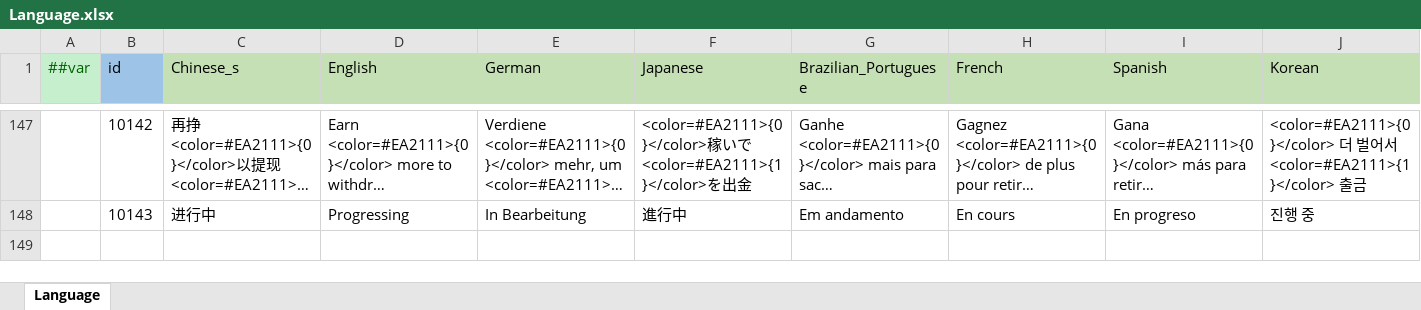
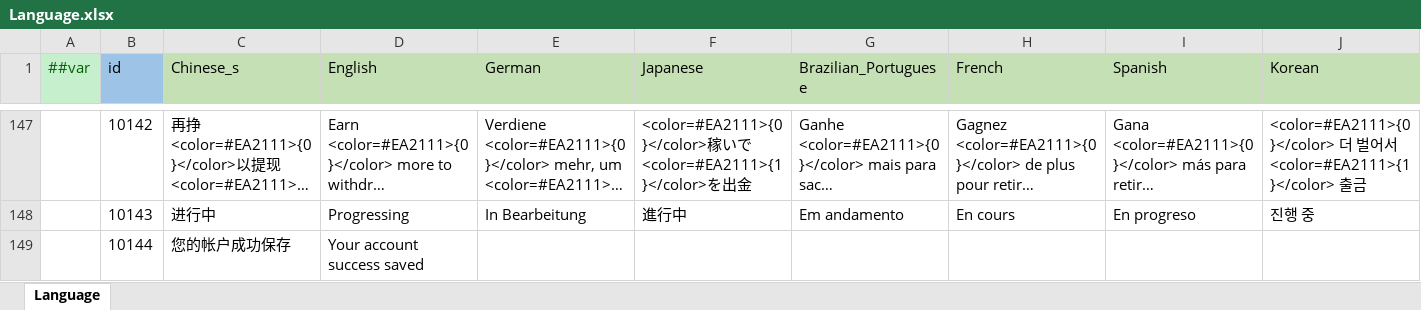
Before and after one commit to yuhuaichong1/AsWaterGameProj, an Excel workbook: DesignerConfigs/Datas/Language.xlsx, sheet Language, drawn as a sheet; only a part is shown, gaps mark what is left out; long unchanged cells end in …; values as stored, in another font and other column widths than the file's, no borders; rows hold the shown columns only; the diff names each change by its address in the sheet, - before the commit and + after, or states it on an @@ line.

```diff
--- a/DesignerConfigs/Datas/Language.xlsx (sheet Language)
+++ b/DesignerConfigs/Datas/Language.xlsx (sheet Language)
+row 149:  | 10144 | 您的帐户成功保存 | Your account success saved
```
Also changed, not shown: DesignerConfigs/Datas/Guides.xlsx, DesignerConfigs/Datas/UIRes.xlsx, 6 other files.
